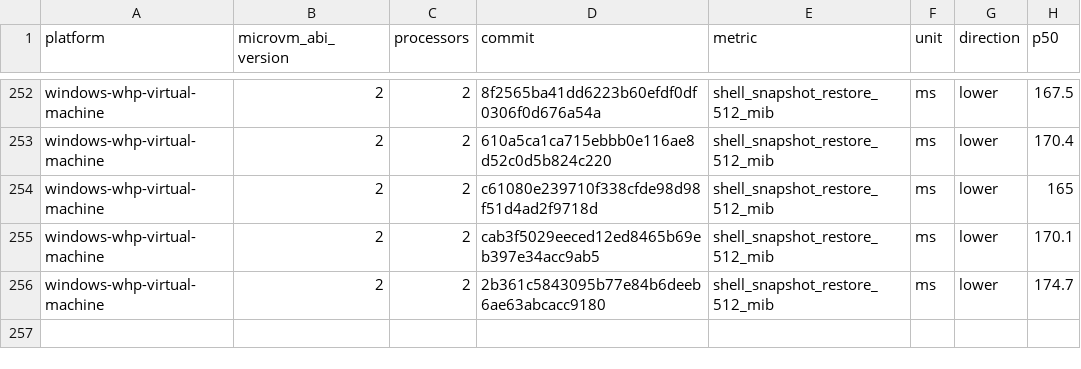
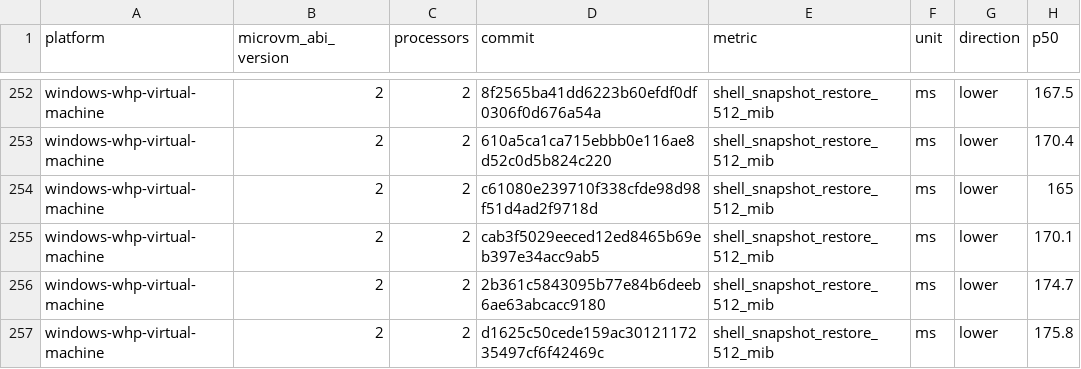
Before and after one commit to 56steve/nvx, a CSV file: data/windows-whp-virtual-machine-microvm-v2-2vcpu.csv, drawn as a sheet; only a part is shown, gaps mark what is left out.

```diff
--- a/data/windows-whp-virtual-machine-microvm-v2-2vcpu.csv
+++ b/data/windows-whp-virtual-machine-microvm-v2-2vcpu.csv
@@ -256 +256,2 @@ windows-whp-virtual-machine,2,2,cab3f5029eeced12ed8465b69eb397e34acc9ab5,shell_s
 windows-whp-virtual-machine,2,2,2b361c5843095b77e84b6deeb6ae63abcacc9180,shell_snapshot_restore_512_mib,ms,lower,174.7
+windows-whp-virtual-machine,2,2,d1625c50cede159ac3012117235497cf6f42469c,shell_snapshot_restore_512_mib,ms,lower,175.8
```
Also changed, not shown: data/linux-kvm-virtual-machine-microvm-v2-1vcpu.csv, data/linux-mshv-virtual-machine-microvm-v2-1vcpu.csv, 9 other files.
